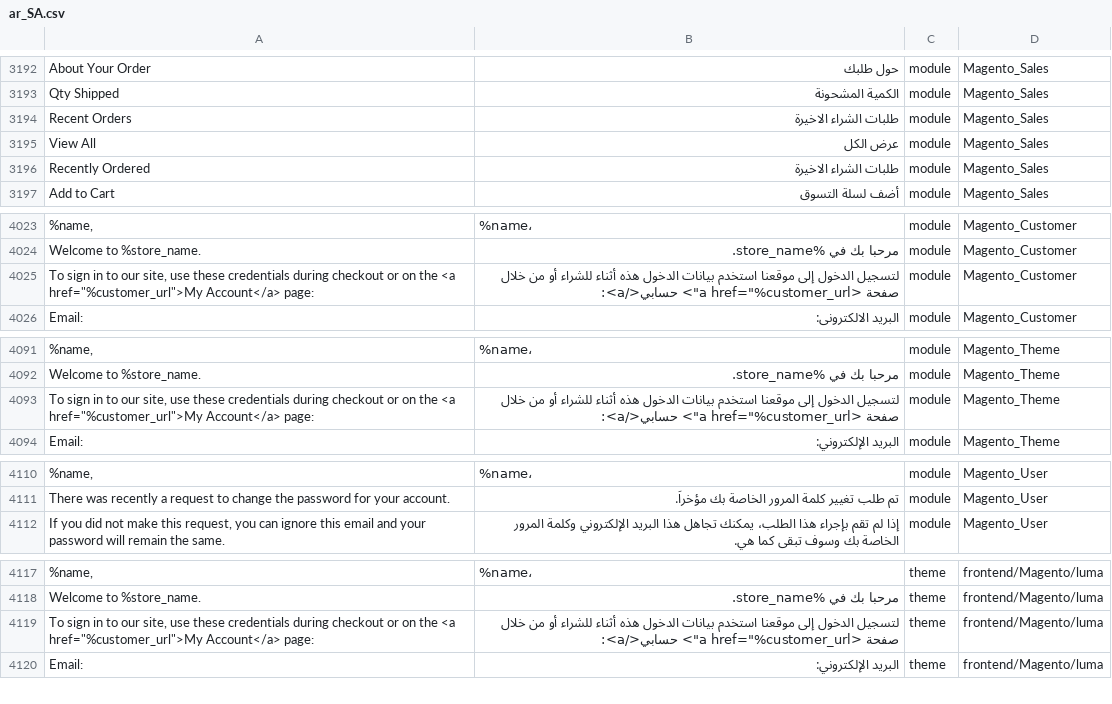
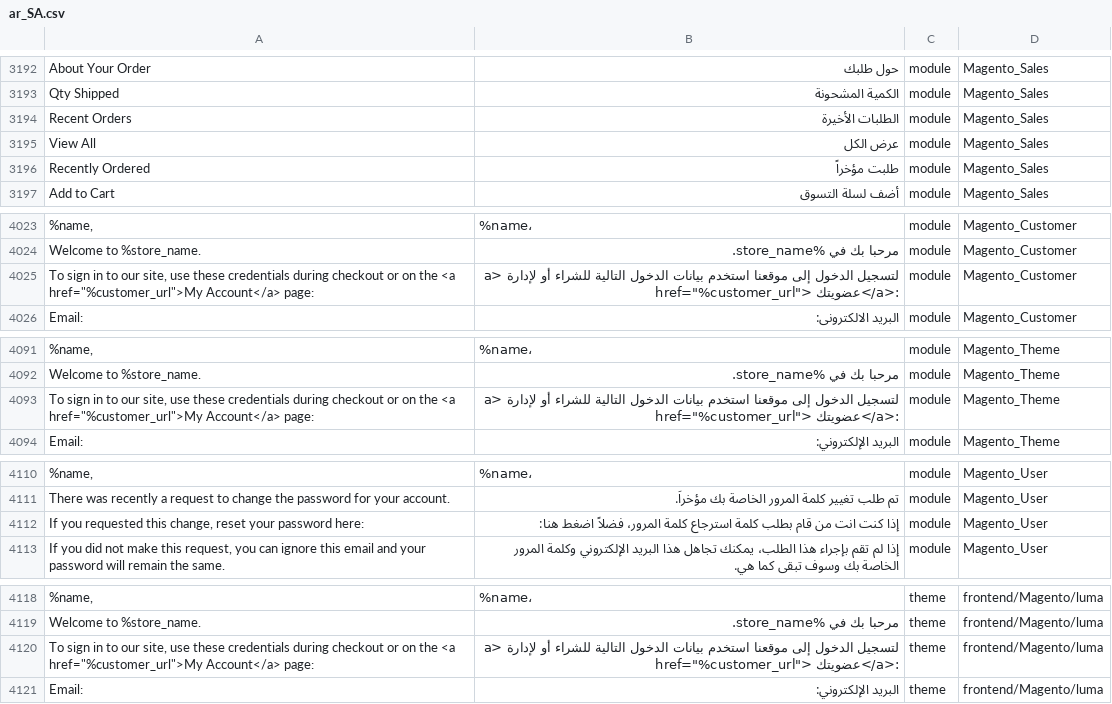
Before and after one commit to Magento2Translations/language_ar_sa, a CSV file: ar_SA.csv, drawn as a sheet; only a part is shown, gaps mark what is left out; addresses are those after the commit; the diff names each change by its address in the sheet, - before the commit and + after, or states it on an @@ line.

```diff
--- a/ar_SA.csv
+++ b/ar_SA.csv
-B3194: طلبات الشراء الاخيرة
+B3194: الطلبات الأخيرة
-B3196: طلبات الشراء الاخيرة
+B3196: طلبت مؤخراً
-B4025: …بيانات الدخول هذه أثناء للشراء أو من خلال صفحة <a href="%customer_url"> حسابي</a>:
+B4025: …بيانات الدخول التالية للشراء أو لإدارة <a href="%customer_url"> عضويتك</a>:
-B4093: …بيانات الدخول هذه أثناء للشراء أو من خلال صفحة <a href="%customer_url"> حسابي</a>:
+B4093: …بيانات الدخول التالية للشراء أو لإدارة <a href="%customer_url"> عضويتك</a>:
+row 4112: If you requested this change, reset your password here: | إذا كنت انت من قام بطلب كلمة استرجاع كلمة المرور، فضلاً اضغط هنا: | module | Magento_User
-B4120: …بيانات الدخول هذه أثناء للشراء أو من خلال صفحة <a href="%customer_url"> حسابي</a>:
+B4120: …بيانات الدخول التالية للشراء أو لإدارة <a href="%customer_url"> عضويتك</a>:
```
Also changed, not shown: 1 other file.
